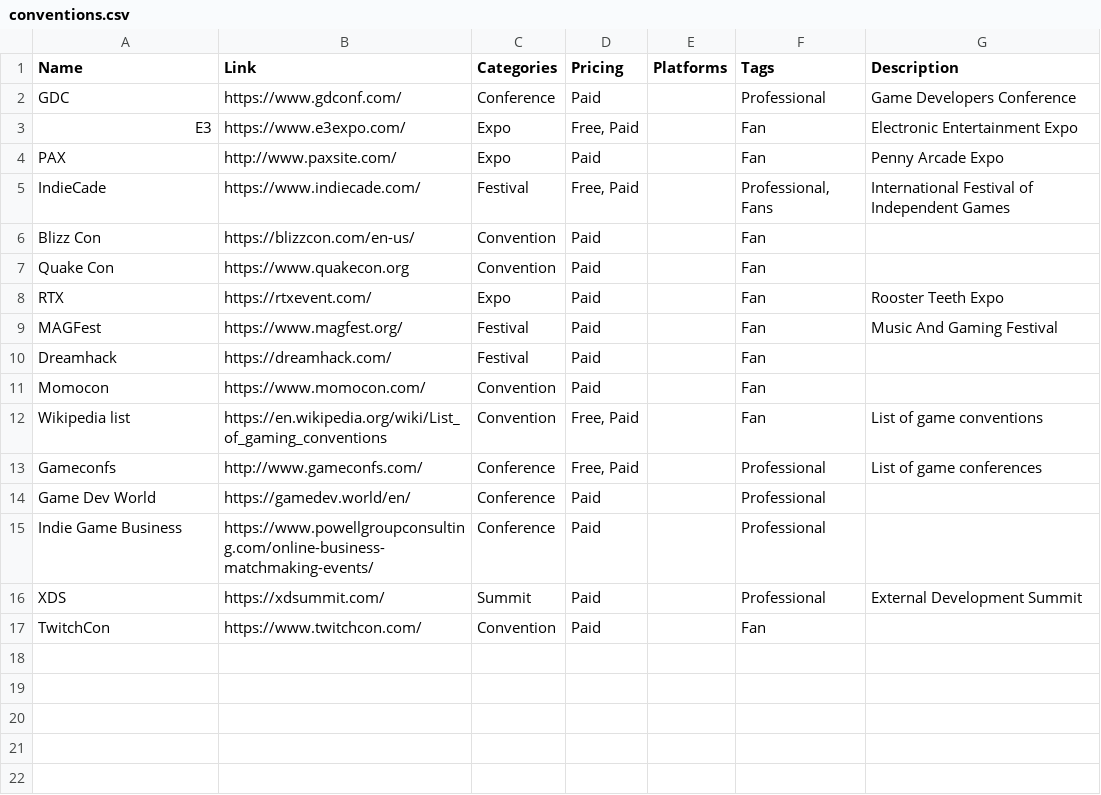
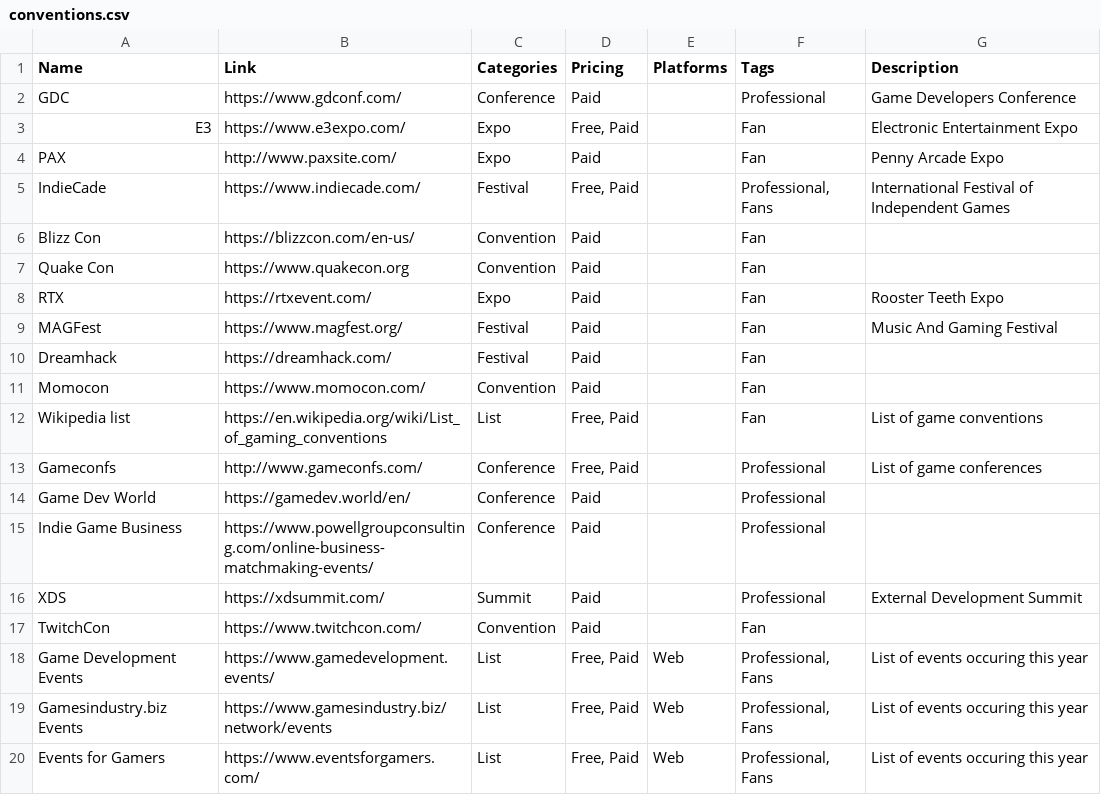
Before and after one commit to jackmelcher/gamedevelop.io, a CSV file: csv/conventions.csv, drawn as a sheet; the diff names each change by its address in the sheet, - before the commit and + after, or states it on an @@ line.

```diff
--- a/csv/conventions.csv
+++ b/csv/conventions.csv
-C12 (Categories): Convention
+C12 (Categories): List
+row 18: Game Development Events | https://www.gamedevelopment.events/ | List | Free, Paid | Web | Professional, Fans | List of events occuring this year
+row 19: Gamesindustry.biz Events | https://www.gamesindustry.biz/network/events | List | Free, Paid | Web | Professional, Fans | List of events occuring this year
+row 20: Events for Gamers | https://www.eventsforgamers.com/ | List | Free, Paid | Web | Professional, Fans | List of events occuring this year
```
Also changed, not shown: 18 other files.
